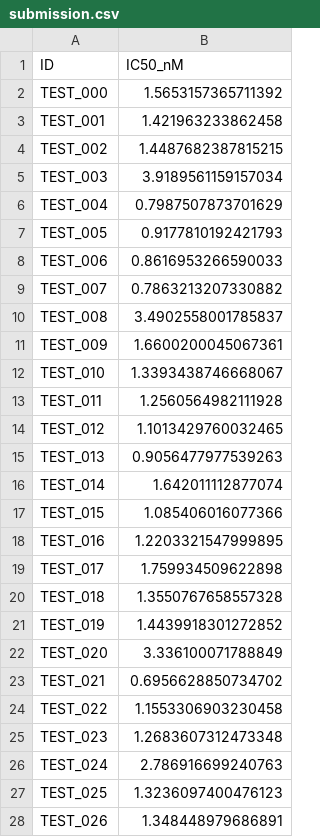
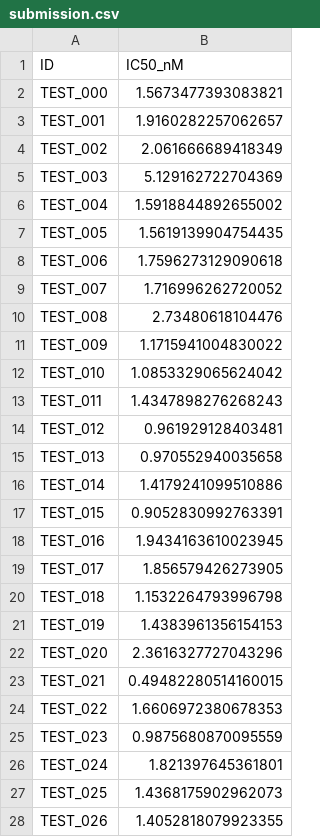
Before and after one commit to Daehee-Park/Dacon, a CSV file: 제3회_AI신약개발_250707_250825/output/try3/submission.csv, drawn as a sheet; only a part is shown; the diff covers the shown part only.

```diff
--- a/제3회_AI신약개발_250707_250825/output/try3/submission.csv
+++ b/제3회_AI신약개발_250707_250825/output/try3/submission.csv
@@ -1,28 +1,28 @@
 ID,IC50_nM
-TEST_000,1.5653157365711392
-TEST_001,1.421963233862458
-TEST_002,1.4487682387815215
-TEST_003,3.9189561159157034
-TEST_004,0.7987507873701629
-TEST_005,0.9177810192421793
-TEST_006,0.8616953266590033
-TEST_007,0.7863213207330882
-TEST_008,3.4902558001785837
-TEST_009,1.6600200045067361
-TEST_010,1.3393438746668067
-TEST_011,1.2560564982111928
-TEST_012,1.1013429760032465
-TEST_013,0.9056477977539263
-TEST_014,1.642011112877074
-TEST_015,1.085406016077366
-TEST_016,1.2203321547999895
-TEST_017,1.759934509622898
-TEST_018,1.3550767658557328
-TEST_019,1.4439918301272852
-TEST_020,3.336100071788849
-TEST_021,0.6956628850734702
-TEST_022,1.1553306903230458
-TEST_023,1.2683607312473348
-TEST_024,2.786916699240763
-TEST_025,1.3236097400476123
-TEST_026,1.348448979686891
+TEST_000,1.5673477393083821
+TEST_001,1.9160282257062657
+TEST_002,2.061666689418349
+TEST_003,5.129162722704369
+TEST_004,1.5918844892655002
+TEST_005,1.5619139904754435
+TEST_006,1.7596273129090618
+TEST_007,1.716996262720052
+TEST_008,2.73480618104476
+TEST_009,1.1715941004830022
+TEST_010,1.0853329065624042
+TEST_011,1.4347898276268243
+TEST_012,0.961929128403481
+TEST_013,0.970552940035658
+TEST_014,1.4179241099510886
+TEST_015,0.9052830992763391
+TEST_016,1.9434163610023945
+TEST_017,1.856579426273905
+TEST_018,1.1532264793996798
+TEST_019,1.4383961356154153
+TEST_020,2.3616327727043296
+TEST_021,0.49482280514160015
+TEST_022,1.6606972380678353
+TEST_023,0.9875680870095559
+TEST_024,1.821397645361801
+TEST_025,1.4368175902962073
+TEST_026,1.4052818079923355
```
Also changed, not shown: 100 edited cells elsewhere in this file, 제3회_AI신약개발_250707_250825/output/try3/model_performance.csv, 3 other files.
